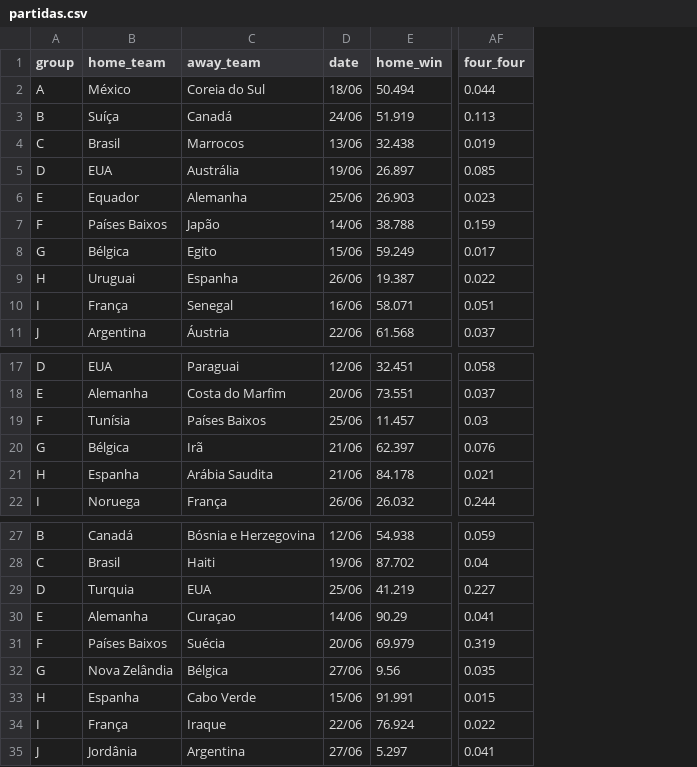
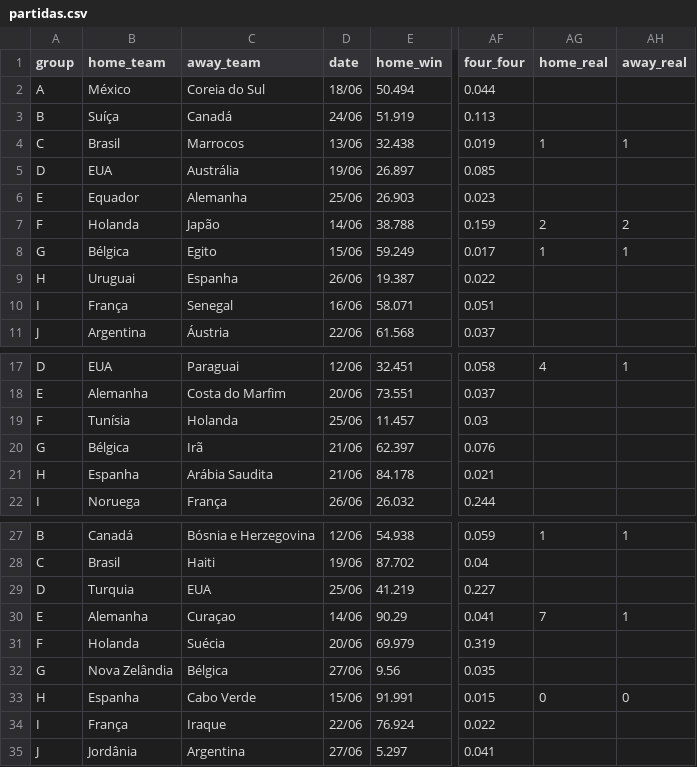
Before and after one commit to BrazilianFootball/WorldCup2026, a CSV file: docs/csv/previsoes/partidas.csv, drawn as a sheet; only a part is shown, gaps mark what is left out; the diff names each change by its address in the sheet, - before the commit and + after, or states it on an @@ line.

Commit message:
Add partidas reais

```diff
--- a/docs/csv/previsoes/partidas.csv
+++ b/docs/csv/previsoes/partidas.csv
+column AG (home_real), rows 4-8: 1 |  |  | 2 | 1; row 17: 4; rows 27-33: 1 |  |  | 7 |  |  | 0
+column AH (away_real), rows 4-8: 1 |  |  | 2 | 1; row 17: 1; rows 27-33: 1 |  |  | 1 |  |  | 0
-B7 (home_team): Países Baixos
+B7 (home_team): Holanda
-C19 (away_team): Países Baixos
+C19 (away_team): Holanda
-B31 (home_team): Países Baixos
+B31 (home_team): Holanda
```
Also changed, not shown: docs/csv/previsoes/tabela_chances.csv, 1 other file.
